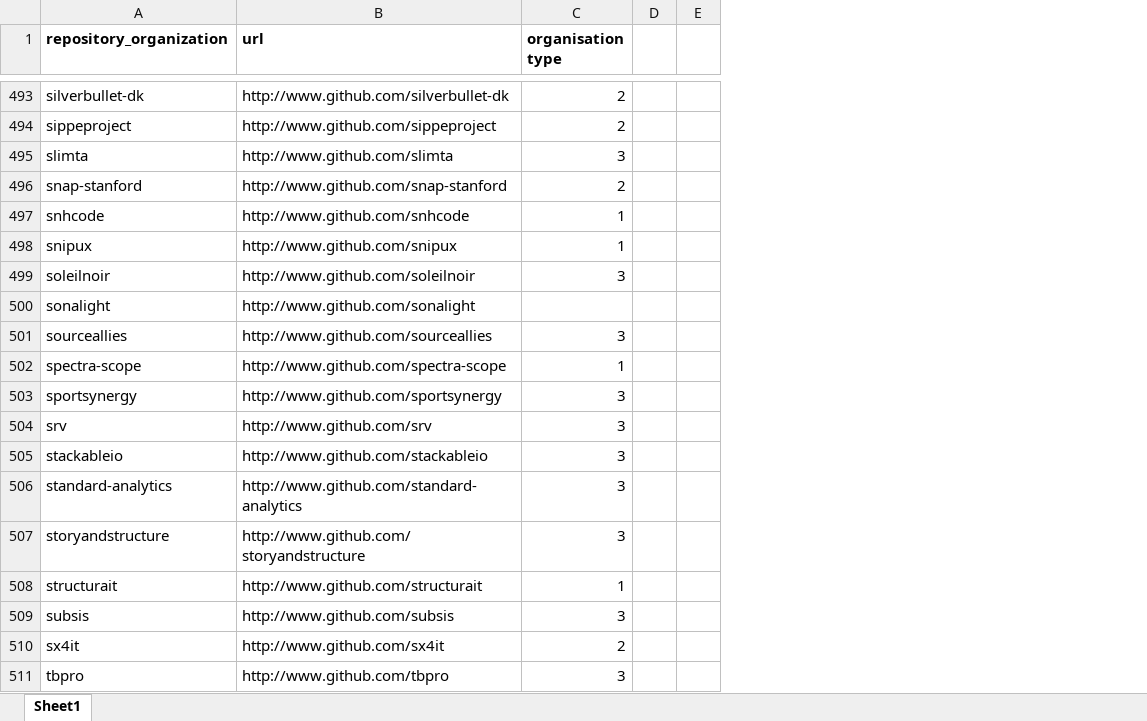
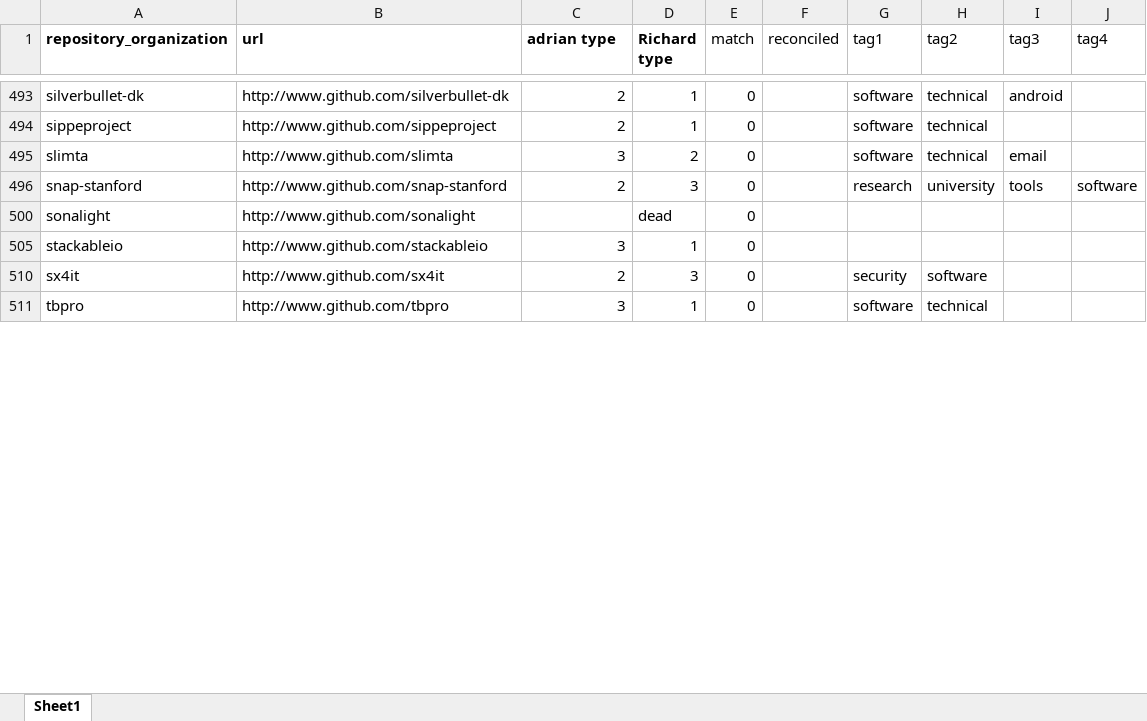
Before and after one commit to metacommunities/metacommunities, an Excel workbook: data/orgs_manual_coding_sample_am.xlsx, sheet Sheet1, drawn as a sheet; only a part is shown, gaps mark what is left out; values as stored, in another font and other column widths than the file's, no borders; charts and pictures not drawn; removed rows and columns are numbered as before the commit, all else as after; the diff covers the shown part only; the diff names each change by its address in the sheet, - before the commit and + after, or states it on an @@ line.

Commit message:
some extra coding on the organisations; I clobbered the notes in the spreadsheet

```diff
--- a/data/orgs_manual_coding_sample_am.xlsx (sheet Sheet1)
+++ b/data/orgs_manual_coding_sample_am.xlsx (sheet Sheet1)
-column D, empty
-column E, empty
+column D (Richard type), rows 493-511: 1 | 1 | 2 | 3 | dead | 1 | 3 | 1
+column E (match), rows 493-511: all 0
+column F (reconciled), empty
+column G (tag1), rows 493-511: software | software | software | research |  |  | security | software
+column H (tag2), rows 493-511: technical | technical | technical | university |  |  | software | technical
+column I (tag3), rows 493-496: android |  | email | tools
+column J (tag4), row 496: software
-C1: organisation type
+C1: adrian type
-row 497: snhcode | http://www.github.com/snhcode | 1
-row 498: snipux | http://www.github.com/snipux | 1
-row 499: soleilnoir | http://www.github.com/soleilnoir | 3
-row 501: sourceallies | http://www.github.com/sourceallies | 3
-row 502: spectra-scope | http://www.github.com/spectra-scope | 1
-row 503: sportsynergy | http://www.github.com/sportsynergy | 3
-row 504: srv | http://www.github.com/srv | 3
-row 506: standard-analytics | http://www.github.com/standard-analytics | 3
-row 507: storyandstructure | http://www.github.com/storyandstructure | 3
-row 508: structurait | http://www.github.com/structurait | 1
-row 509: subsis | http://www.github.com/subsis | 3
```
Also changed, not shown: 339 removed rows and 1 edited cell elsewhere in this sheet, hidden cells, charts or pictures.
